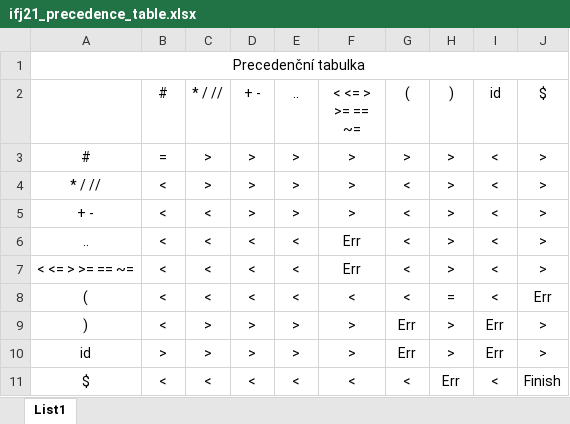
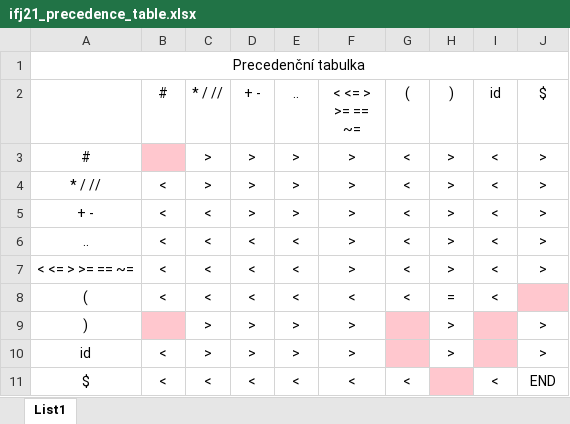
Before and after one commit to icycoba/IFJ21, an Excel workbook: ifj21_precedence_table.xlsx, sheet List1, drawn as a sheet; values as stored, in another font and other column widths than the file's, no borders; the diff names each change by its address in the sheet, - before the commit and + after, or states it on an @@ line.

Commit message:
Úprava precedence_table a začátek bottom_up funkce

```diff
--- a/ifj21_precedence_table.xlsx (sheet List1)
+++ b/ifj21_precedence_table.xlsx (sheet List1)
-B3 (#): =
+B3 (#): (empty)
-B3 fill: none
+B3 fill: #FFC7CE
-G3 ((): >
+G3 ((): <
-F6:F7 (< <= > >= == ~=): Err
+F6:F7 (< <= > >= == ~=): >
-J8 ($): Err
+J8 ($): (empty)
-J8 fill: none
+J8 fill: #FFC7CE
-B9 (#): <
+B9 (#): (empty)
-B9 fill: none
+B9 fill: #FFC7CE
-G9:G10 ((): Err
+G9:G10 ((): (empty)
-G9:G10 fill: none
+G9:G10 fill: #FFC7CE
-I9:I10 (id): Err
+I9:I10 (id): (empty)
-I9:I10 fill: none
+I9:I10 fill: #FFC7CE
-B10 (#): >
+B10 (#): <
-H11 ()): Err
+H11 ()): (empty)
-H11 fill: none
+H11 fill: #FFC7CE
-J11 ($): Finish
+J11 ($): END
```
Also changed, not shown: 2 other files.
